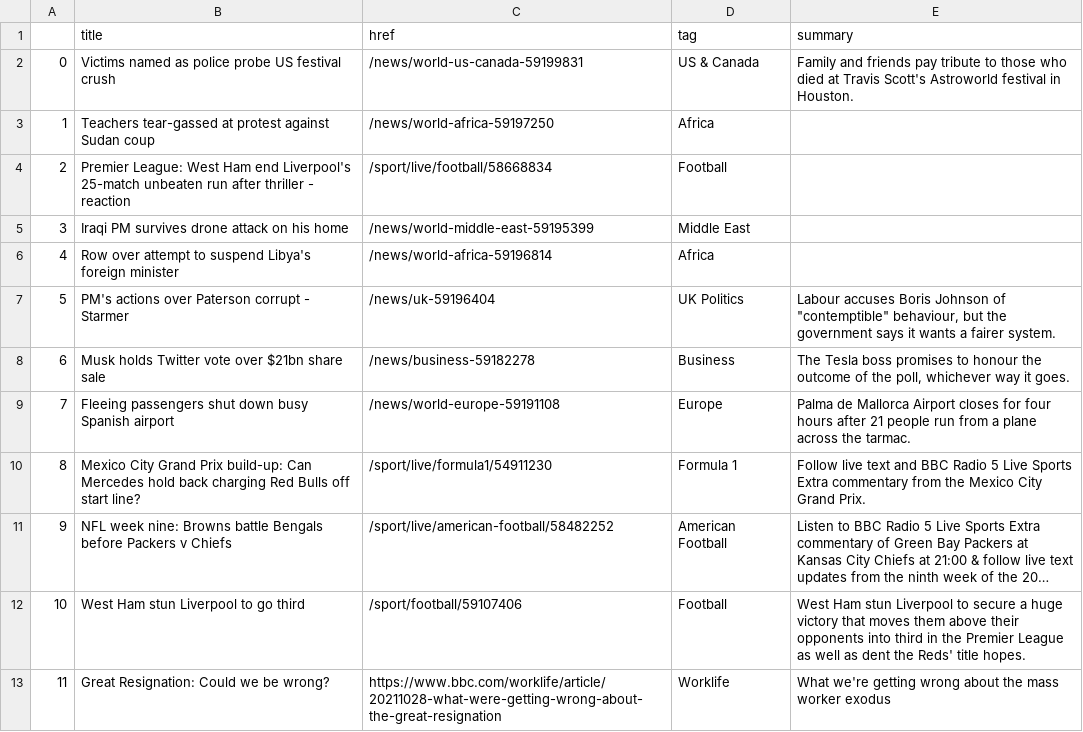
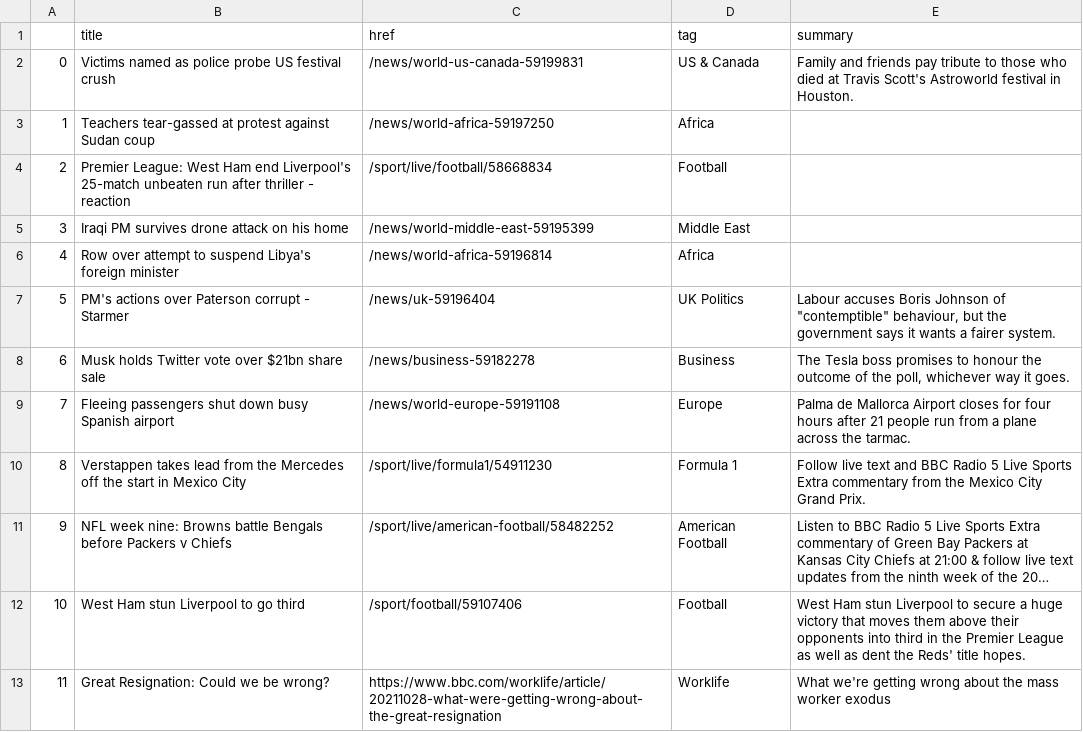
Before and after one commit to joaquin-rosado/automatic-scraper, a CSV file: bbc-headlines.csv, drawn as a sheet; only a part is shown; long unchanged cells end in …; the diff names each change by its address in the sheet, - before the commit and + after, or states it on an @@ line.

```diff
--- a/bbc-headlines.csv
+++ b/bbc-headlines.csv
-B10 (title): Mexico City Grand Prix build-up: Can Mercedes hold back charging Red Bulls off start line?
+B10 (title): Verstappen takes lead from the Mercedes off the start in Mexico City
```
